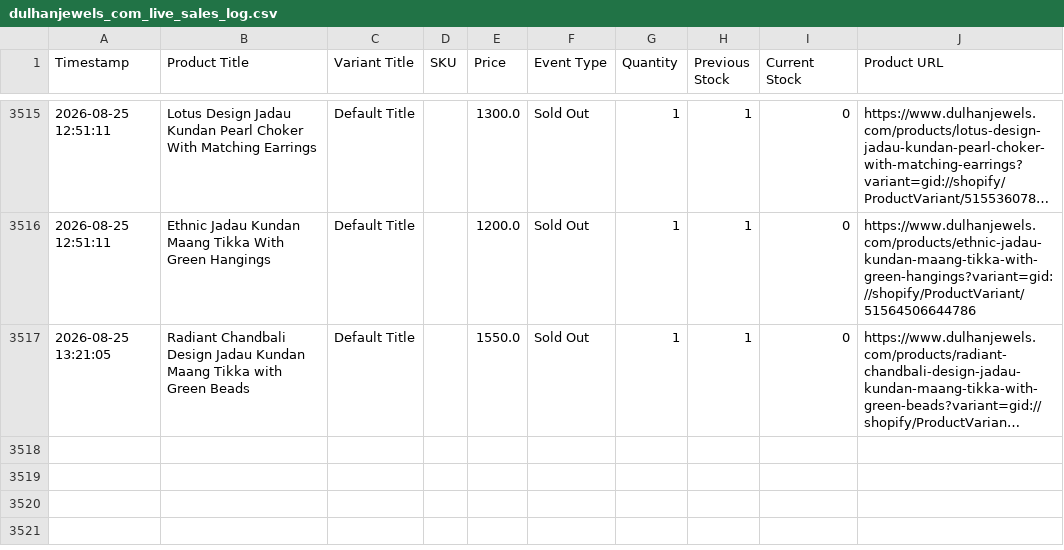
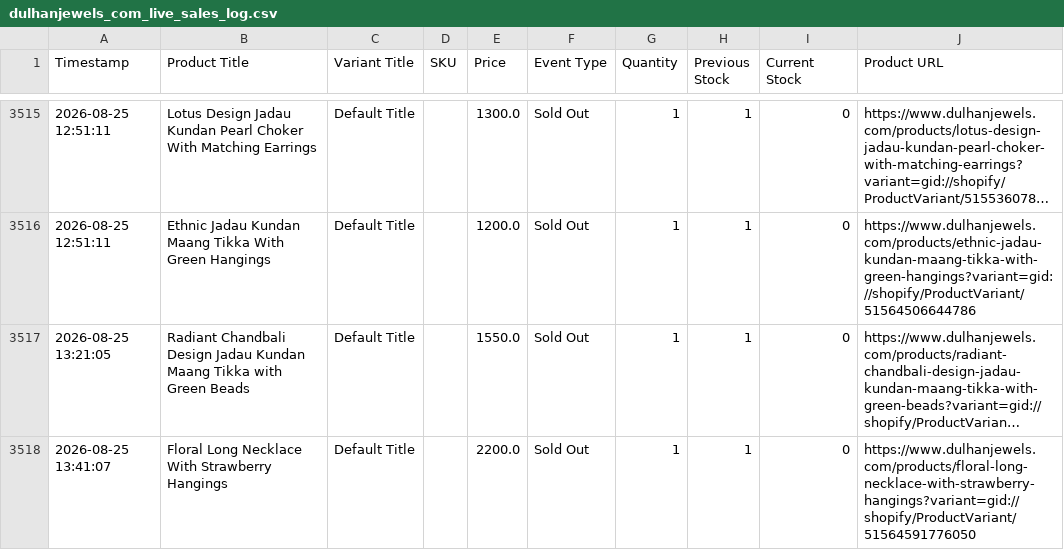
Before and after one commit to ictmentorshipdrive3-boop/Telegram-shopify-inventory-tracker-, a CSV file: dulhanjewels_com_live_sales_log.csv, drawn as a sheet; only a part is shown, gaps mark what is left out; long unchanged cells end in …; the diff names each change by its address in the sheet, - before the commit and + after, or states it on an @@ line.

```diff
--- a/dulhanjewels_com_live_sales_log.csv
+++ b/dulhanjewels_com_live_sales_log.csv
+row 3518: 2026-08-25 13:41:07 | Floral Long Necklace With Strawberry Hangings | Default Title |  | 2200.0 | Sold Out | 1 | 1 | 0 | https://www.dulhanjewels.com/products/floral-long-necklace-with-strawberry-hangings?variant=gid://shopify/ProductVariant/51564591776050
```
Also changed, not shown: 1 other file.
